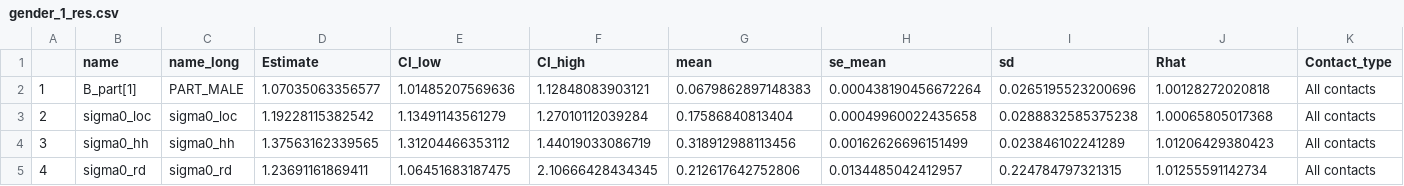
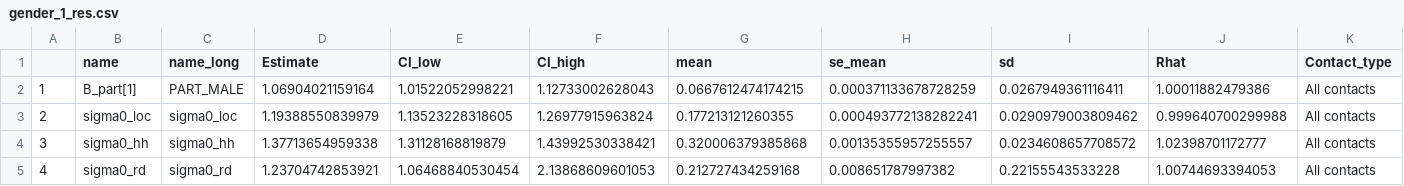
Before and after one commit to UNCIDD/fluscape-contacts, a CSV file: model_results/pre_saved/gender_1_res.csv, drawn as a sheet; only a part is shown; the diff covers the shown part only.

```diff
--- a/model_results/pre_saved/gender_1_res.csv
+++ b/model_results/pre_saved/gender_1_res.csv
@@ -1,5 +1,5 @@
 "","name","name_long","Estimate","CI_low","CI_high","mean","se_mean","sd","Rhat","Contact_type"
-"1","B_part[1]","PART_MALE",1.07035063356577,1.01485207569636,1.12848083903121,0.0679862897148383,0.000438190456672264,0.0265195523200696,1.00128272020818,"All contacts"
-"2","sigma0_loc","sigma0_loc",1.19228115382542,1.13491143561279,1.27010112039284,0.17586840813404,0.00049960022435658,0.0288832585375238,1.00065805017368,"All contacts"
-"3","sigma0_hh","sigma0_hh",1.37563162339565,1.31204466353112,1.44019033086719,0.318912988113456,0.00162626696151499,0.023846102241289,1.01206429380423,"All contacts"
-"4","sigma0_rd","sigma0_rd",1.23691161869411,1.06451683187475,2.10666428434345,0.212617642752806,0.0134485042412957,0.224784797321315,1.01255591142734,"All contacts"
+"1","B_part[1]","PART_MALE",1.06904021159164,1.01522052998221,1.12733002628043,0.0667612474174215,0.000371133678728259,0.0267949361116411,1.00011882479386,"All contacts"
+"2","sigma0_loc","sigma0_loc",1.19388550839979,1.13523228318605,1.26977915963824,0.177213121260355,0.000493772138282241,0.0290979003809462,0.999640700299988,"All contacts"
+"3","sigma0_hh","sigma0_hh",1.37713654959338,1.31128168819879,1.43992530338421,0.320006379385868,0.00135355957255557,0.0234608657708572,1.02398701172777,"All contacts"
+"4","sigma0_rd","sigma0_rd",1.23704742853921,1.06468840530454,2.13868609601053,0.212727434259168,0.008651787997382,0.22155543533228,1.00744693394053,"All contacts"
```
Also changed, not shown: 56 edited cells elsewhere in this file, model_results/pre_saved/HH_num_1_res.csv, model_results/pre_saved/age_1_res.csv, 10 other files.
